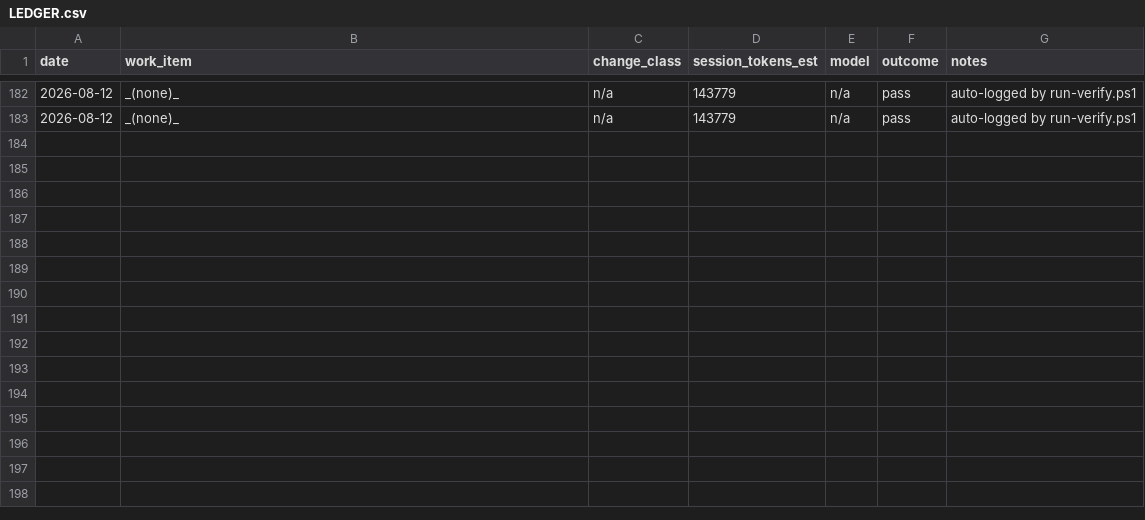
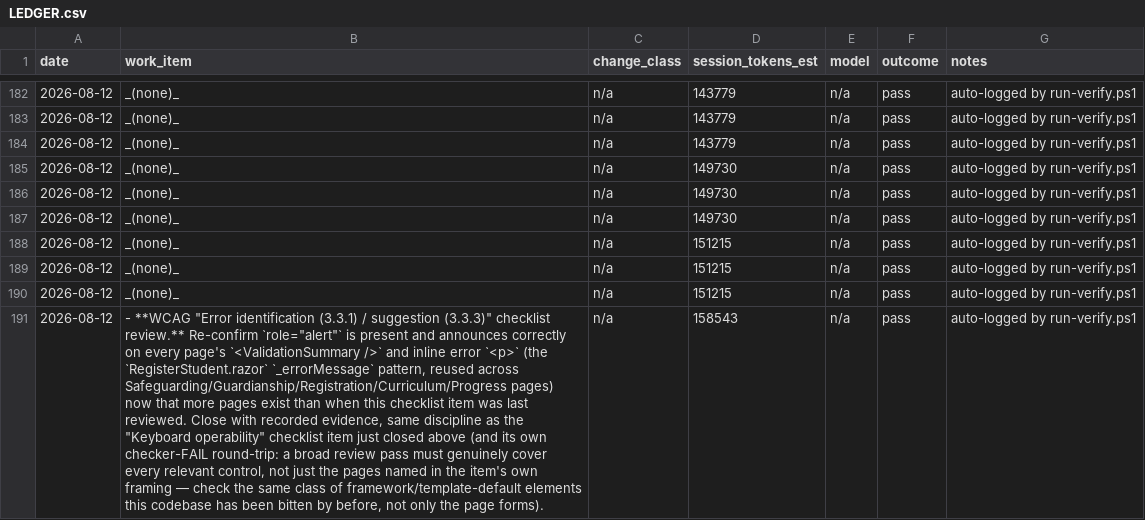
Before and after one commit to PhilipThomas6w/vlms, a CSV file: docs/harness/LEDGER.csv, drawn as a sheet; only a part is shown, gaps mark what is left out; the diff names each change by its address in the sheet, - before the commit and + after, or states it on an @@ line.

Commit message:
Update STATE.md: WCAG error-identification checklist review done (commit f14b9a3)

```diff
--- a/docs/harness/LEDGER.csv
+++ b/docs/harness/LEDGER.csv
+row 184: 2026-08-12 | _(none)_ | n/a | 143779 | n/a | pass | auto-logged by run-verify.ps1
+row 185: 2026-08-12 | _(none)_ | n/a | 149730 | n/a | pass | auto-logged by run-verify.ps1
+row 186: 2026-08-12 | _(none)_ | n/a | 149730 | n/a | pass | auto-logged by run-verify.ps1
+row 187: 2026-08-12 | _(none)_ | n/a | 149730 | n/a | pass | auto-logged by run-verify.ps1
+row 188: 2026-08-12 | _(none)_ | n/a | 151215 | n/a | pass | auto-logged by run-verify.ps1
+row 189: 2026-08-12 | _(none)_ | n/a | 151215 | n/a | pass | auto-logged by run-verify.ps1
+row 190: 2026-08-12 | _(none)_ | n/a | 151215 | n/a | pass | auto-logged by run-verify.ps1
+row 191: 2026-08-12 | - **WCAG "Error identification (3.3.1) / suggestion (3.3.3)" checklist review.** Re-confirm `role="alert"` is present and announces correctly on every page's `<ValidationSummary />` and inline error `<p>` (the `RegisterStudent.razor` `_errorMessage` pattern, reused across Safeguarding/Guardianship/Registration/Curriculum/Progress pages) now that more pages exist than when this checklist item was last reviewed. Close with recorded evidence, same discipline as the "Keyboard operability" checklist item just closed above (and its own checker-FAIL round-trip: a broad review pass must genuinely cover every relevant control, not just the pages named in the item's own framing — check the same class of framework/template-default elements this codebase has been bitten by before, not only the page forms). | n/a | 158543 | n/a | pass | auto-logged by run-verify.ps1
```
Also changed, not shown: 1 other file.
